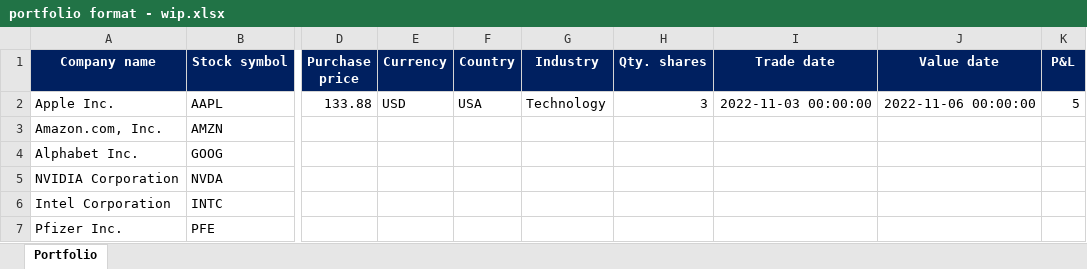
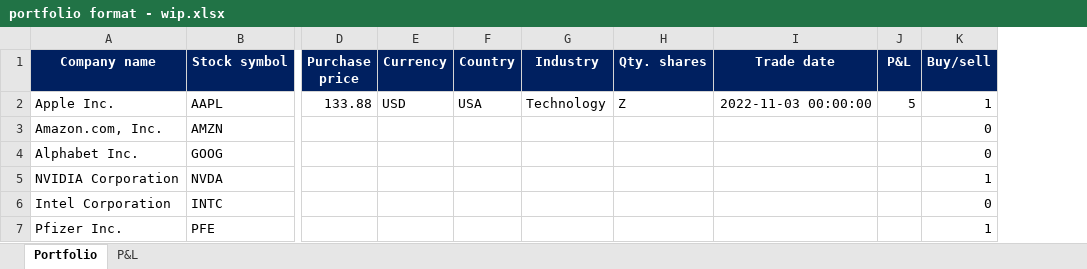
Before and after one commit to brunosuzano/GhosalQuant, an Excel workbook: portfolio format - wip.xlsx, sheet Portfolio, drawn as a sheet; only a part is shown, gaps mark what is left out; values as stored, in another font and other column widths than the file's, no borders; removed rows and columns are numbered as before the commit, all else as after; the diff names each change by its address in the sheet, - before the commit and + after, or states it on an @@ line.

```diff
--- a/portfolio format - wip.xlsx (sheet Portfolio)
+++ b/portfolio format - wip.xlsx (sheet Portfolio)
+sheet tab: P&L
-column J (Value date), row 2: 2022-11-06 00:00:00
+column K (Buy/sell), rows 2-7: 1 | 0 | 0 | 1 | 0 | 1
-H2 (Qty. shares): 3
+H2 (Qty. shares): Z
```
Also changed, not shown: pnl_pf.xlsx, 3 other files.
